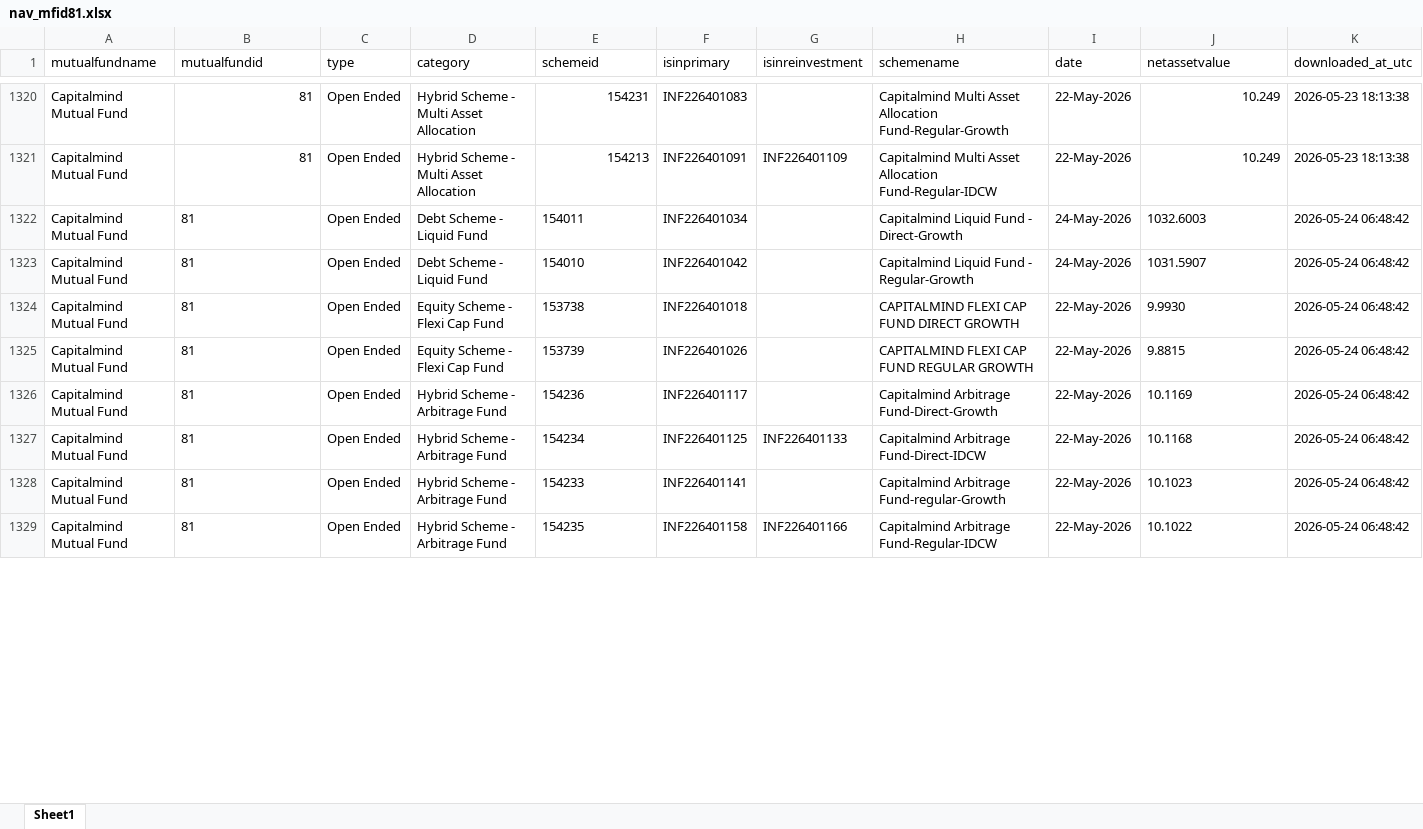
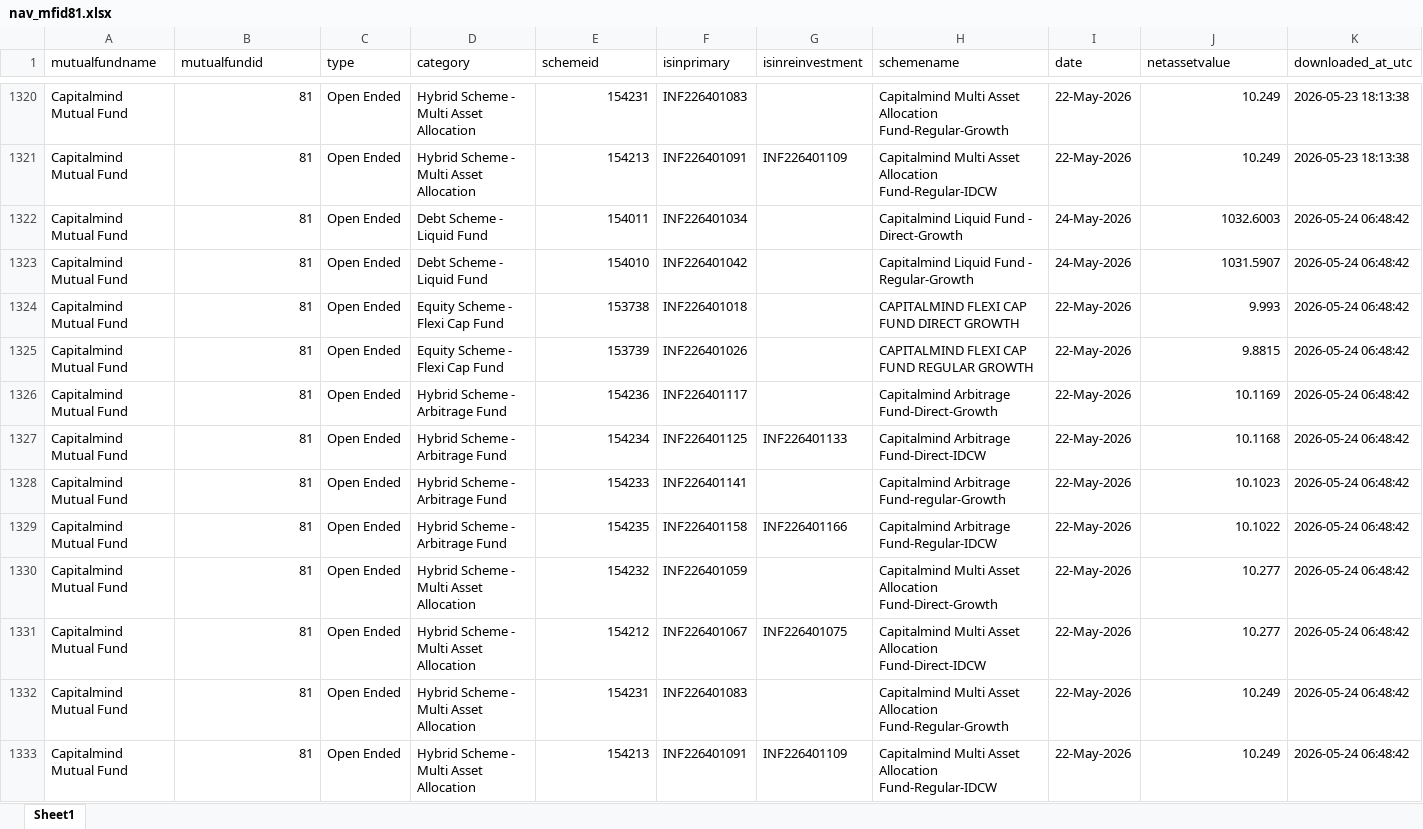
Before and after one commit to ravi-capitalmindmf/dailynavupdate, an Excel workbook: nav_history/nav_mfid81.xlsx, sheet Sheet1, drawn as a sheet; only a part is shown, gaps mark what is left out; values as stored, in another font and other column widths than the file's, no borders; the diff covers the shown part only; the diff names each change by its address in the sheet, - before the commit and + after, or states it on an @@ line.

```diff
--- a/nav_history/nav_mfid81.xlsx (sheet Sheet1)
+++ b/nav_history/nav_mfid81.xlsx (sheet Sheet1)
-B1322:B1329 alignment: left
+B1322:B1329 alignment: right
-E1322:E1329 alignment: left
+E1322:E1329 alignment: right
-J1322:J1323 alignment: left
+J1322:J1323 alignment: right
-J1324 (netassetvalue): 9.9930
+J1324 (netassetvalue): 9.993
-J1325:J1329 alignment: left
+J1325:J1329 alignment: right
+row 1330: Capitalmind Mutual Fund | 81 | Open Ended | Hybrid Scheme - Multi Asset Allocation | 154232 | INF226401059 |  | Capitalmind Multi Asset Allocation Fund-Direct-Growth | 22-May-2026 | 10.277 | 2026-05-24 06:48:42
+row 1331: Capitalmind Mutual Fund | 81 | Open Ended | Hybrid Scheme - Multi Asset Allocation | 154212 | INF226401067 | INF226401075 | Capitalmind Multi Asset Allocation Fund-Direct-IDCW | 22-May-2026 | 10.277 | 2026-05-24 06:48:42
+row 1332: Capitalmind Mutual Fund | 81 | Open Ended | Hybrid Scheme - Multi Asset Allocation | 154231 | INF226401083 |  | Capitalmind Multi Asset Allocation Fund-Regular-Growth | 22-May-2026 | 10.249 | 2026-05-24 06:48:42
+row 1333: Capitalmind Mutual Fund | 81 | Open Ended | Hybrid Scheme - Multi Asset Allocation | 154213 | INF226401091 | INF226401109 | Capitalmind Multi Asset Allocation Fund-Regular-IDCW | 22-May-2026 | 10.249 | 2026-05-24 06:48:42
```
Also changed, not shown: 8 added rows and 4 edited cells elsewhere in this sheet.
